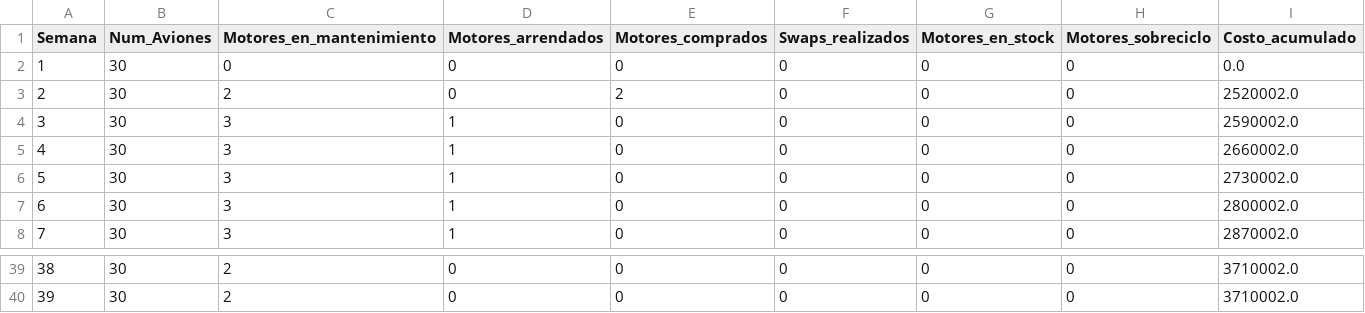
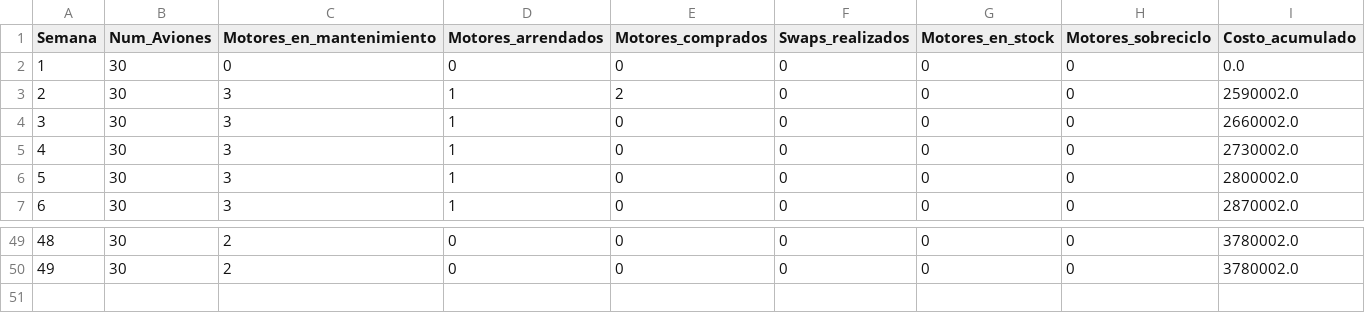
Before and after one commit to abignotti/Capstone_entera_mixta, a CSV file: processed_data/weekly_report.csv, drawn as a sheet; only a part is shown, gaps mark what is left out; removed rows and columns are numbered as before the commit, all else as after; the diff covers the shown part only; the diff names each change by its address in the sheet, - before the commit and + after, or states it on an @@ line.

```diff
--- a/processed_data/weekly_report.csv
+++ b/processed_data/weekly_report.csv
-row 3: 2 | 30 | 2 | 0 | 2 | 0 | 0 | 0 | 2520002.0
@@ column A (Semana) renumbered from row 3 down @@
-E3 (Motores_comprados): 0
+E3 (Motores_comprados): 2
-I49:I50 (Costo_acumulado): 3710002.0
+I49:I50 (Costo_acumulado): 3780002.0
```
Also changed, not shown: 11 added rows and 52 edited cells elsewhere in this file, 2 other files.
